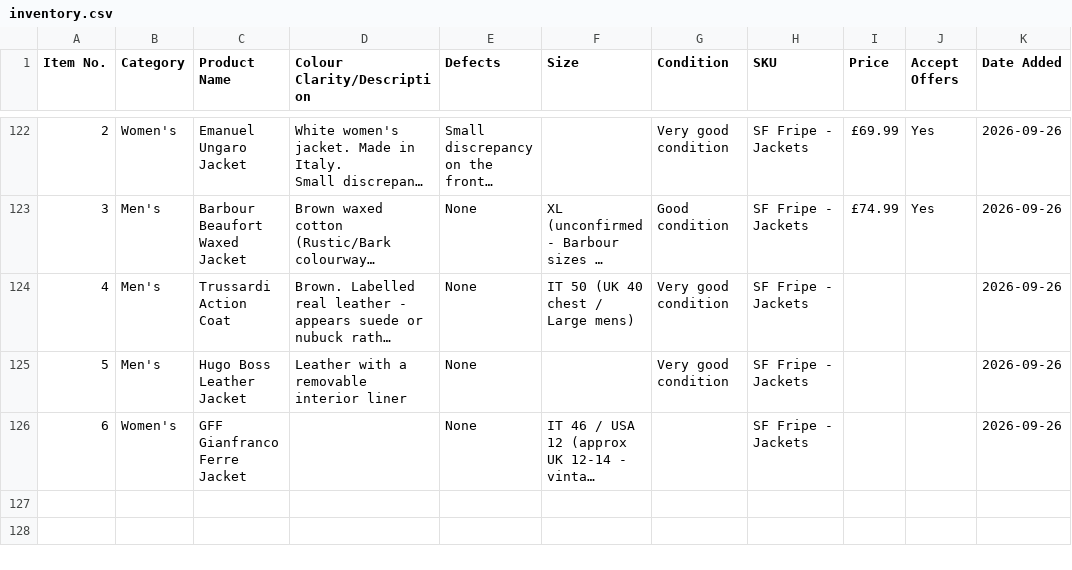
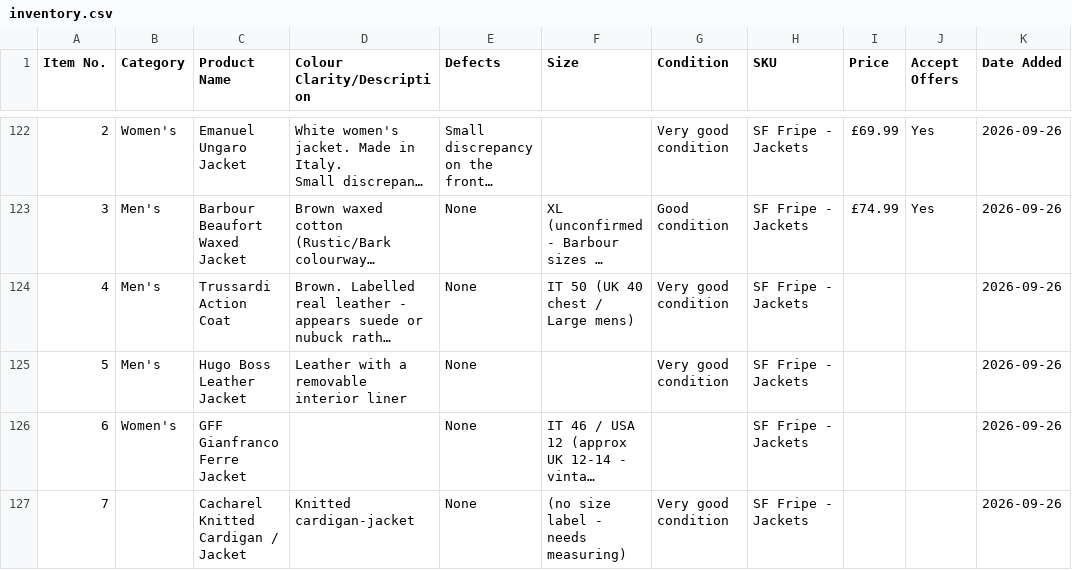
Before and after one commit to Mrwilson1882/Milltown-Archive, a CSV file: inventory.csv, drawn as a sheet; only a part is shown, gaps mark what is left out; long unchanged cells end in …; the diff names each change by its address in the sheet, - before the commit and + after, or states it on an @@ line.

```diff
--- a/inventory.csv
+++ b/inventory.csv
+row 127: 7 |  | Cacharel Knitted Cardigan / Jacket | Knitted cardigan-jacket | None | (no size label - needs measuring) | Very good condition | SF Fripe - Jackets |  |  | 2026-09-26
```
